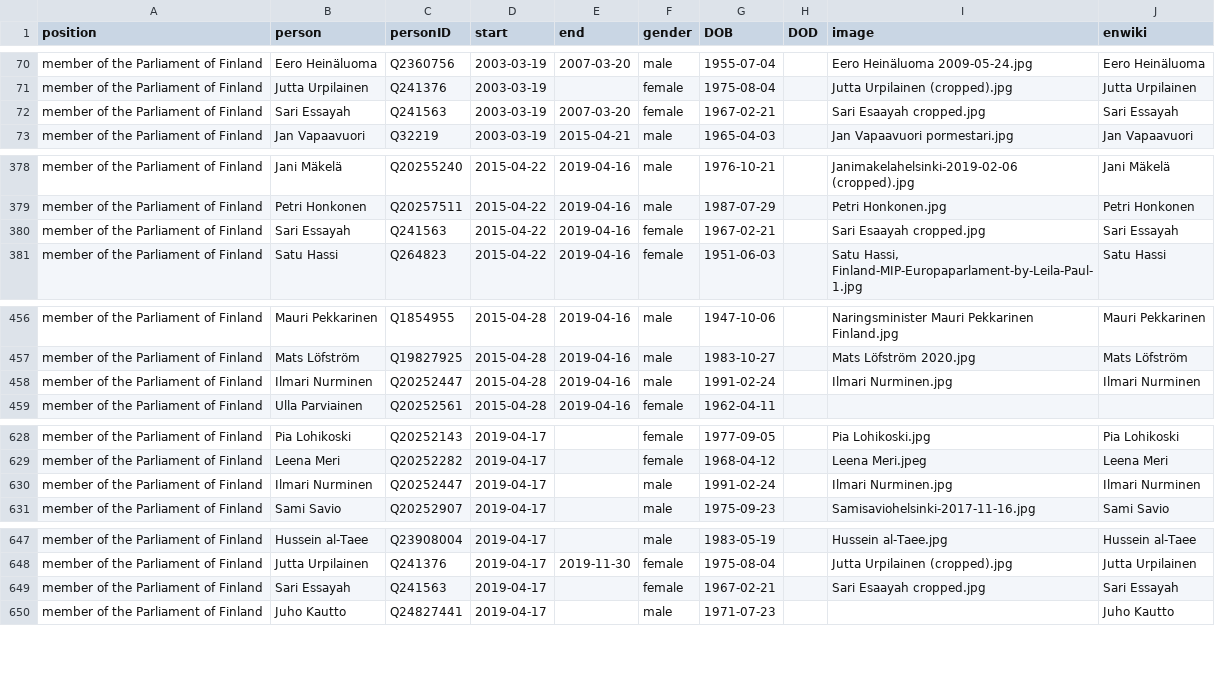
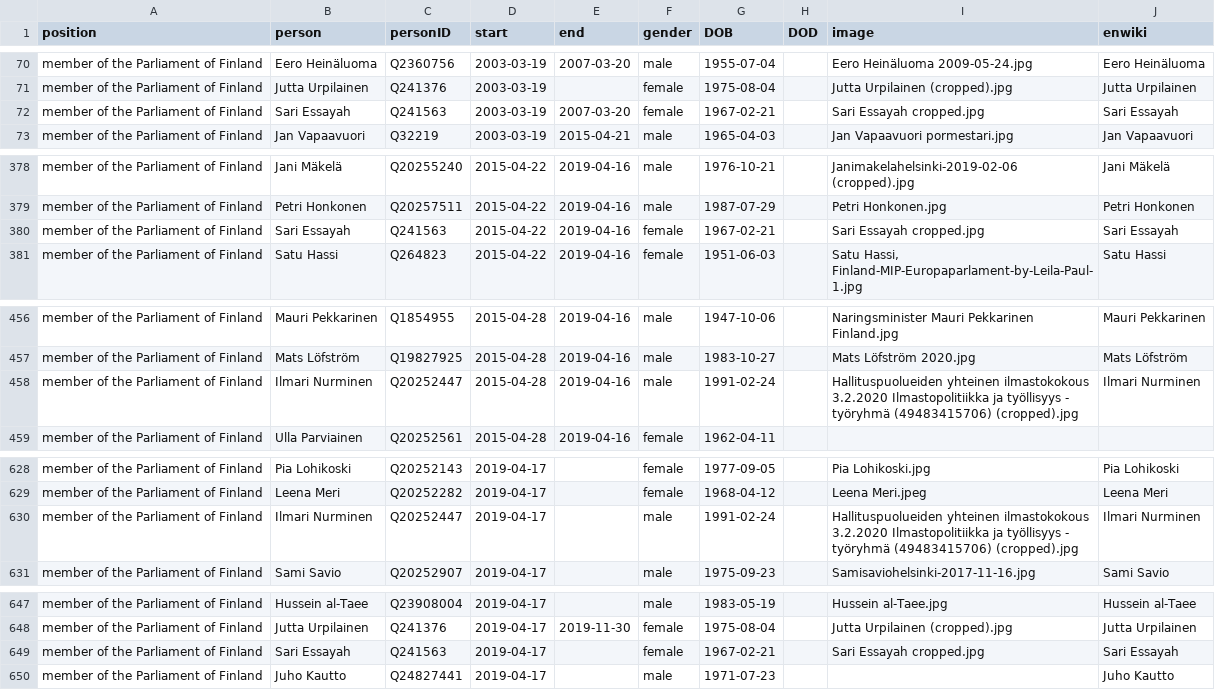
Before and after one commit to every-politician-scrapers/finland-cabinet, a CSV file: html/legislators.csv, drawn as a sheet; only a part is shown, gaps mark what is left out; the diff covers the shown part only.

```diff
--- a/html/legislators.csv
+++ b/html/legislators.csv
@@ -71,3 +71,3 @@ member of the Parliament of Finland,Eero Heinäluoma,Q2360756,2003-03-19,2007-03
 member of the Parliament of Finland,Jutta Urpilainen,Q241376,2003-03-19,,female,1975-08-04,,Jutta Urpilainen (cropped).jpg,Jutta Urpilainen
-member of the Parliament of Finland,Sari Essayah,Q241563,2003-03-19,2007-03-20,female,1967-02-21,,Sari Esaayah cropped.jpg,Sari Essayah
+member of the Parliament of Finland,Sari Essayah,Q241563,2003-03-19,2007-03-20,female,1967-02-21,,Sari Essayah cropped.jpg,Sari Essayah
 member of the Parliament of Finland,Jan Vapaavuori,Q32219,2003-03-19,2015-04-21,male,1965-04-03,,Jan Vapaavuori pormestari.jpg,Jan Vapaavuori
@@ -379,3 +379,3 @@ member of the Parliament of Finland,Jani Mäkelä,Q20255240,2015-04-22,2019-04-1
 member of the Parliament of Finland,Petri Honkonen,Q20257511,2015-04-22,2019-04-16,male,1987-07-29,,Petri Honkonen.jpg,Petri Honkonen
-member of the Parliament of Finland,Sari Essayah,Q241563,2015-04-22,2019-04-16,female,1967-02-21,,Sari Esaayah cropped.jpg,Sari Essayah
+member of the Parliament of Finland,Sari Essayah,Q241563,2015-04-22,2019-04-16,female,1967-02-21,,Sari Essayah cropped.jpg,Sari Essayah
 member of the Parliament of Finland,Satu Hassi,Q264823,2015-04-22,2019-04-16,female,1951-06-03,,"Satu Hassi, Finland-MIP-Europaparlament-by-Leila-Paul-1.jpg",Satu Hassi
@@ -457,3 +457,3 @@ member of the Parliament of Finland,Mauri Pekkarinen,Q1854955,2015-04-28,2019-04
 member of the Parliament of Finland,Mats Löfström,Q19827925,2015-04-28,2019-04-16,male,1983-10-27,,Mats Löfström 2020.jpg,Mats Löfström
-member of the Parliament of Finland,Ilmari Nurminen,Q20252447,2015-04-28,2019-04-16,male,1991-02-24,,Ilmari Nurminen.jpg,Ilmari Nurminen
+member of the Parliament of Finland,Ilmari Nurminen,Q20252447,2015-04-28,2019-04-16,male,1991-02-24,,Hallituspuolueiden yhteinen ilmastokokous 3.2.2020 Ilmastopolitiikka ja työllisyys - työryhmä (49483415706) (cropped).jpg,Ilmari Nurminen
 member of the Parliament of Finland,Ulla Parviainen,Q20252561,2015-04-28,2019-04-16,female,1962-04-11,,,
@@ -629,3 +629,3 @@ member of the Parliament of Finland,Pia Lohikoski,Q20252143,2019-04-17,,female,1
 member of the Parliament of Finland,Leena Meri,Q20252282,2019-04-17,,female,1968-04-12,,Leena Meri.jpeg,Leena Meri
-member of the Parliament of Finland,Ilmari Nurminen,Q20252447,2019-04-17,,male,1991-02-24,,Ilmari Nurminen.jpg,Ilmari Nurminen
+member of the Parliament of Finland,Ilmari Nurminen,Q20252447,2019-04-17,,male,1991-02-24,,Hallituspuolueiden yhteinen ilmastokokous 3.2.2020 Ilmastopolitiikka ja työllisyys - työryhmä (49483415706) (cropped).jpg,Ilmari Nurminen
 member of the Parliament of Finland,Sami Savio,Q20252907,2019-04-17,,male,1975-09-23,,Samisaviohelsinki-2017-11-16.jpg,Sami Savio
@@ -648,3 +648,3 @@ member of the Parliament of Finland,Hussein al-Taee,Q23908004,2019-04-17,,male,1
 member of the Parliament of Finland,Jutta Urpilainen,Q241376,2019-04-17,2019-11-30,female,1975-08-04,,Jutta Urpilainen (cropped).jpg,Jutta Urpilainen
-member of the Parliament of Finland,Sari Essayah,Q241563,2019-04-17,,female,1967-02-21,,Sari Esaayah cropped.jpg,Sari Essayah
+member of the Parliament of Finland,Sari Essayah,Q241563,2019-04-17,,female,1967-02-21,,Sari Essayah cropped.jpg,Sari Essayah
 member of the Parliament of Finland,Juho Kautto,Q24827441,2019-04-17,,male,1971-07-23,,,Juho Kautto
```
Also changed, not shown: 1 edited cell elsewhere in this file, html/holders21.csv.
